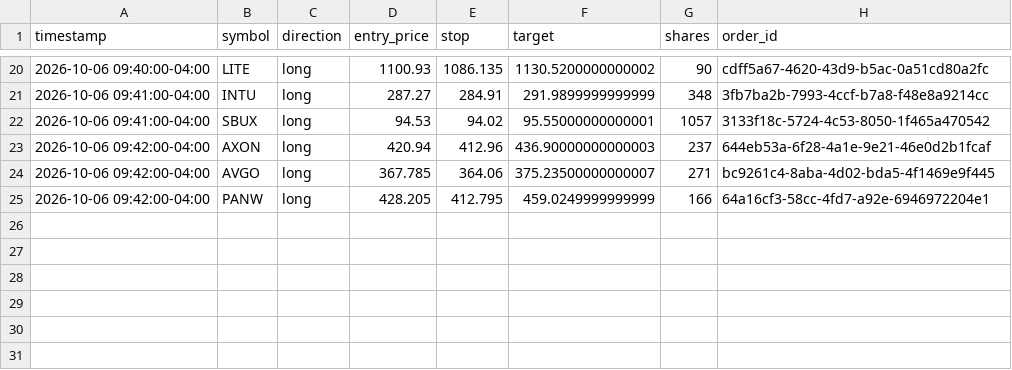
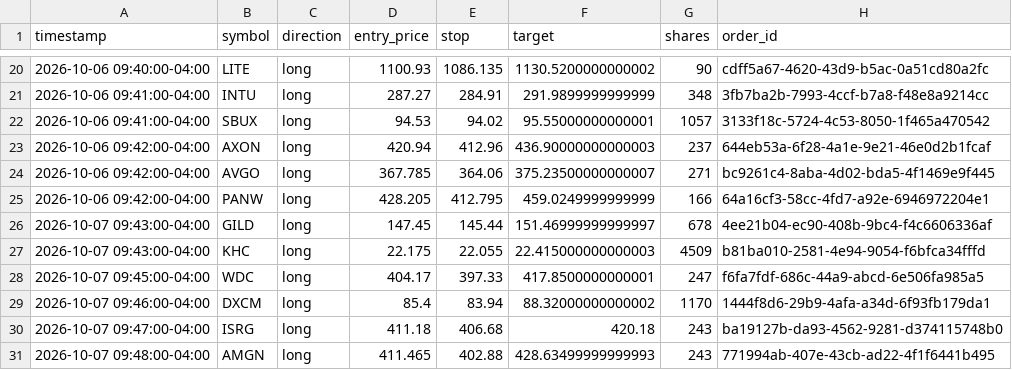
Before and after one commit to patrickobirmingham-eng/POB-CL-DT, a CSV file: trade_log.csv, drawn as a sheet; only a part is shown, gaps mark what is left out.

```diff
--- a/trade_log.csv
+++ b/trade_log.csv
@@ -25 +25,7 @@ timestamp,symbol,direction,entry_price,stop,target,shares,order_id
 2026-10-06 09:42:00-04:00,PANW,long,428.205,412.795,459.0249999999999,166,64a16cf3-58cc-4fd7-a92e-6946972204e1
+2026-10-07 09:43:00-04:00,GILD,long,147.45,145.44,151.46999999999997,678,4ee21b04-ec90-408b-9bc4-f4c6606336af
+2026-10-07 09:43:00-04:00,KHC,long,22.175,22.055,22.415000000000003,4509,b81ba010-2581-4e94-9054-f6bfca34fffd
+2026-10-07 09:45:00-04:00,WDC,long,404.17,397.33,417.8500000000001,247,f6fa7fdf-686c-44a9-abcd-6e506fa985a5
+2026-10-07 09:46:00-04:00,DXCM,long,85.4,83.94,88.32000000000002,1170,1444f8d6-29b9-4afa-a34d-6f93fb179da1
+2026-10-07 09:47:00-04:00,ISRG,long,411.18,406.68,420.18,243,ba19127b-da93-4562-9281-d374115748b0
+2026-10-07 09:48:00-04:00,AMGN,long,411.465,402.88,428.63499999999993,243,771994ab-407e-43cb-ad22-4f1f6441b495
```
Also changed, not shown: 2 other files.
